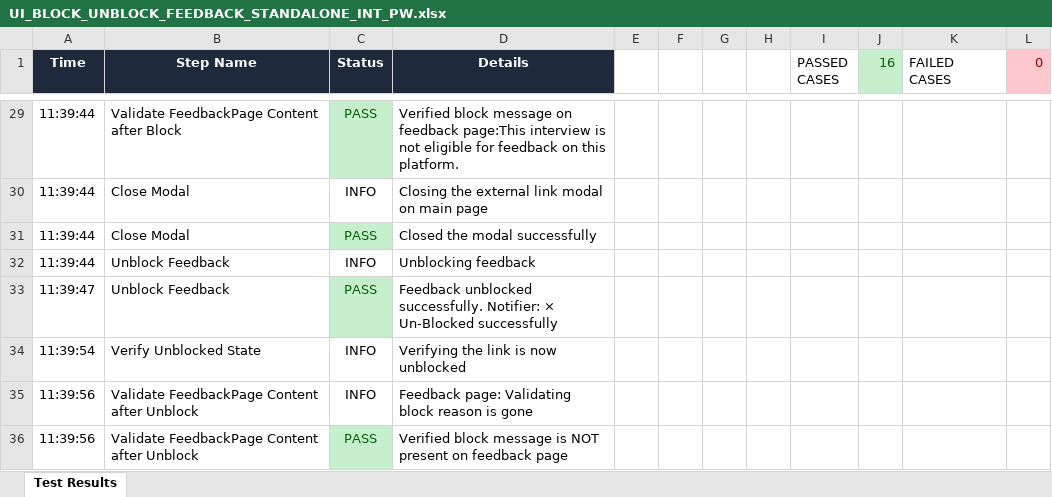
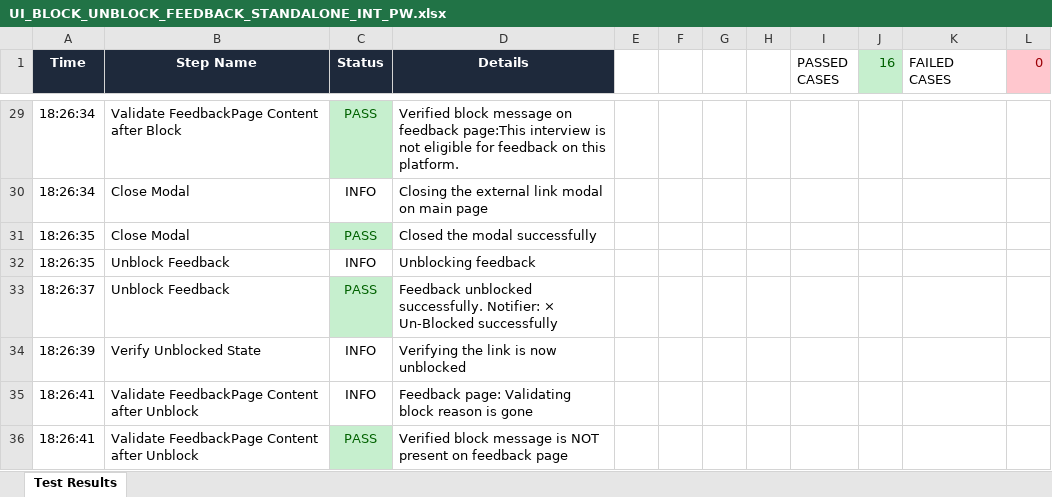
Before and after one commit to Vinod-E/Hirepro_QA_Reports, an Excel workbook: reports/20260506/UI_BLOCK_UNBLOCK_FEEDBACK_STANDALONE_INT_PW.xlsx, sheet Test Results, drawn as a sheet; only a part is shown, gaps mark what is left out; values as stored, in another font and other column widths than the file's, no borders; the diff covers the shown part only; the diff names each change by its address in the sheet, - before the commit and + after, or states it on an @@ line.

```diff
--- a/reports/20260506/UI_BLOCK_UNBLOCK_FEEDBACK_STANDALONE_INT_PW.xlsx (sheet Test Results)
+++ b/reports/20260506/UI_BLOCK_UNBLOCK_FEEDBACK_STANDALONE_INT_PW.xlsx (sheet Test Results)
-A29:A30 (Time): 11:39:44
+A29:A30 (Time): 18:26:34
-A31:A32 (Time): 11:39:44
+A31:A32 (Time): 18:26:35
-A33 (Time): 11:39:47
+A33 (Time): 18:26:37
-A34 (Time): 11:39:54
+A34 (Time): 18:26:39
-A35:A36 (Time): 11:39:56
+A35:A36 (Time): 18:26:41
```
Also changed, not shown: 28 edited cells elsewhere in this sheet, reports/20260506/API_stackranking.xlsx, reports/20260506/UI_BLOCK_UNBLOCK_FEEDBACK_STANDALONE_ADMIN_PW.xlsx, 42 other files.
